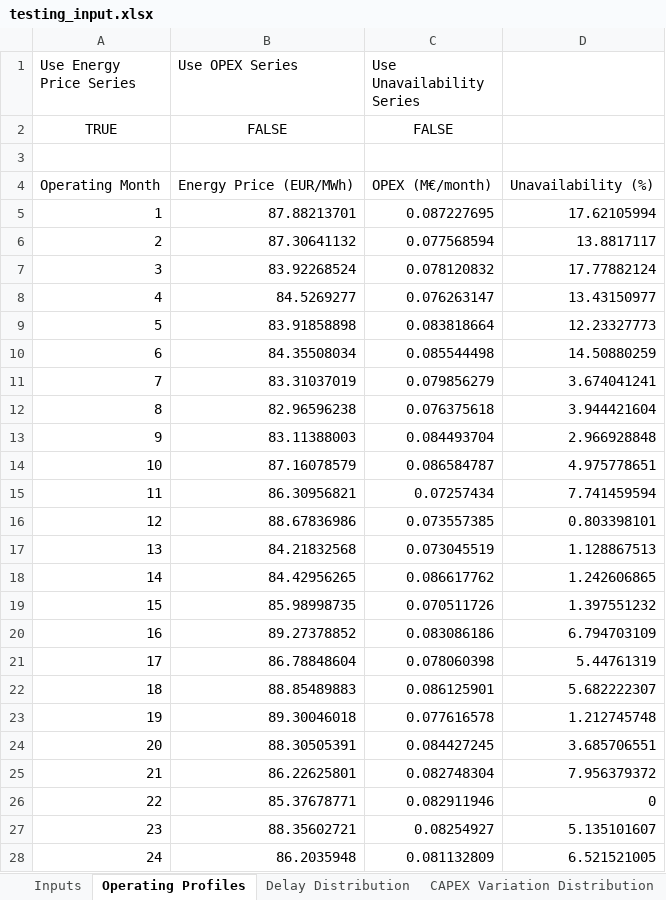
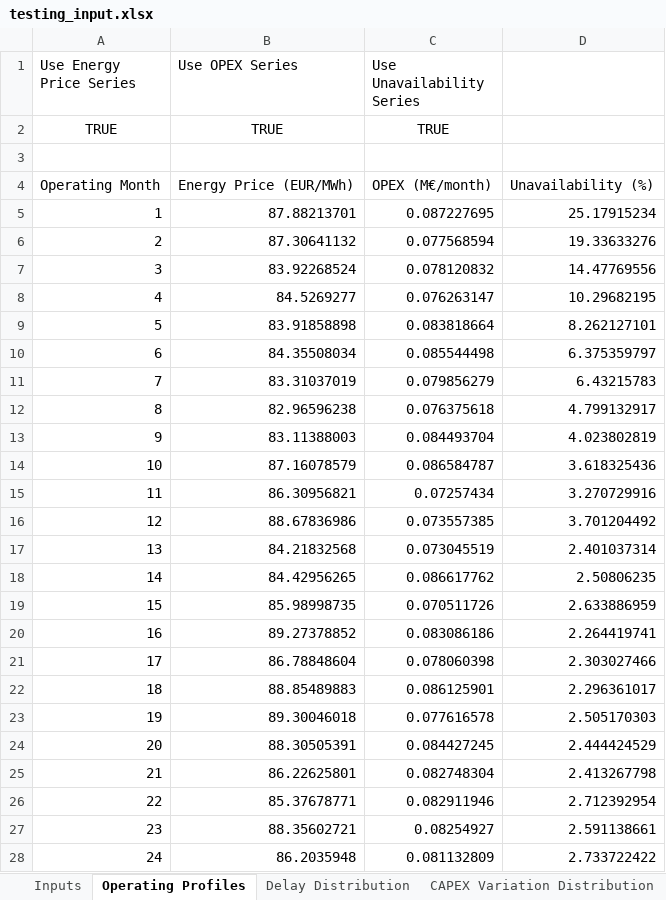
Before and after one commit to JaHackMaYo/irr-monte-carlo-sim-streamlit, an Excel workbook: testing_input.xlsx, sheet Operating Profiles, drawn as a sheet; only a part is shown; values as stored, in another font and other column widths than the file's, no borders; the diff covers the shown part only; the diff names each change by its address in the sheet, - before the commit and + after, or states it on an @@ line.

Commit message:
Add files via upload

```diff
--- a/testing_input.xlsx (sheet Operating Profiles)
+++ b/testing_input.xlsx (sheet Operating Profiles)
-B2 (Use OPEX Series): FALSE
+B2 (Use OPEX Series): TRUE
-C2 (Use Unavailability Series): FALSE
+C2 (Use Unavailability Series): TRUE
-D5: 17.62105994
+D5: 25.17915234
-D6: 13.8817117
+D6: 19.33633276
-D7: 17.77882124
+D7: 14.47769556
-D8: 13.43150977
+D8: 10.29682195
-D9: 12.23327773
+D9: 8.262127101
-D10: 14.50880259
+D10: 6.375359797
-D11: 3.674041241
+D11: 6.43215783
-D12: 3.944421604
+D12: 4.799132917
-D13: 2.966928848
+D13: 4.023802819
-D14: 4.975778651
+D14: 3.618325436
-D15: 7.741459594
+D15: 3.270729916
-D16: 0.803398101
+D16: 3.701204492
-D17: 1.128867513
+D17: 2.401037314
-D18: 1.242606865
+D18: 2.50806235
-D19: 1.397551232
+D19: 2.633886959
-D20: 6.794703109
+D20: 2.264419741
-D21: 5.44761319
+D21: 2.303027466
-D22: 5.682222307
+D22: 2.296361017
-D23: 1.212745748
+D23: 2.505170303
-D24: 3.685706551
+D24: 2.444424529
-D25: 7.956379372
+D25: 2.413267798
-D26: 0
+D26: 2.712392954
-D27: 5.135101607
+D27: 2.591138661
-D28: 6.521521005
+D28: 2.733722422
```
Also changed, not shown: 336 edited cells elsewhere in this sheet.
